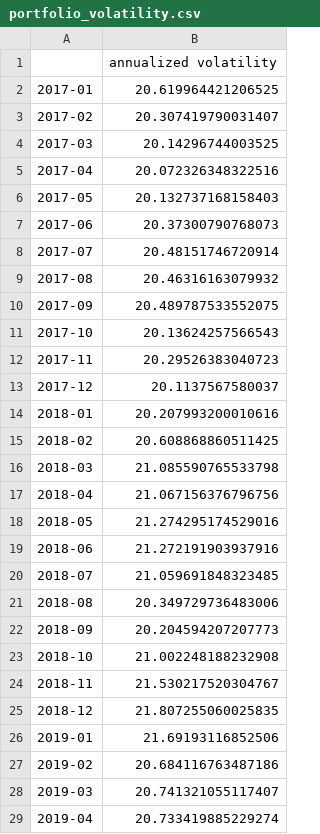
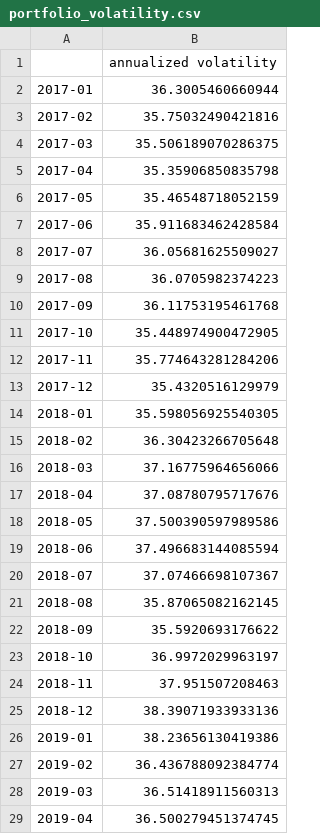
Before and after one commit to xianqun123/Assignment, a CSV file: portfolio_volatility.csv, drawn as a sheet; only a part is shown; the diff covers the shown part only.

```diff
--- a/portfolio_volatility.csv
+++ b/portfolio_volatility.csv
@@ -1,29 +1,29 @@
 ,annualized volatility
-2017-01,20.619964421206525
-2017-02,20.307419790031407
-2017-03,20.14296744003525
-2017-04,20.072326348322516
-2017-05,20.132737168158403
-2017-06,20.37300790768073
-2017-07,20.48151746720914
-2017-08,20.46316163079932
-2017-09,20.489787533552075
-2017-10,20.13624257566543
-2017-11,20.29526383040723
-2017-12,20.1137567580037
-2018-01,20.207993200010616
-2018-02,20.608868860511425
-2018-03,21.085590765533798
-2018-04,21.067156376796756
-2018-05,21.274295174529016
-2018-06,21.272191903937916
-2018-07,21.059691848323485
-2018-08,20.349729736483006
-2018-09,20.204594207207773
-2018-10,21.002248188232908
-2018-11,21.530217520304767
-2018-12,21.807255060025835
-2019-01,21.69193116852506
-2019-02,20.684116763487186
-2019-03,20.741321055117407
-2019-04,20.733419885229274
+2017-01,36.3005460660944
+2017-02,35.75032490421816
+2017-03,35.506189070286375
+2017-04,35.35906850835798
+2017-05,35.46548718052159
+2017-06,35.911683462428584
+2017-07,36.05681625509027
+2017-08,36.0705982374223
+2017-09,36.11753195461768
+2017-10,35.448974900472905
+2017-11,35.774643281284206
+2017-12,35.4320516129979
+2018-01,35.598056925540305
+2018-02,36.30423266705648
+2018-03,37.16775964656066
+2018-04,37.08780795717676
+2018-05,37.500390597989586
+2018-06,37.496683144085594
+2018-07,37.07466698107367
+2018-08,35.87065082162145
+2018-09,35.5920693176622
+2018-10,36.9972029963197
+2018-11,37.951507208463
+2018-12,38.39071933933136
+2019-01,38.23656130419386
+2019-02,36.436788092384774
+2019-03,36.51418911560313
+2019-04,36.500279451374745
```
Also changed, not shown: 56 edited cells elsewhere in this file, 1 other file.
